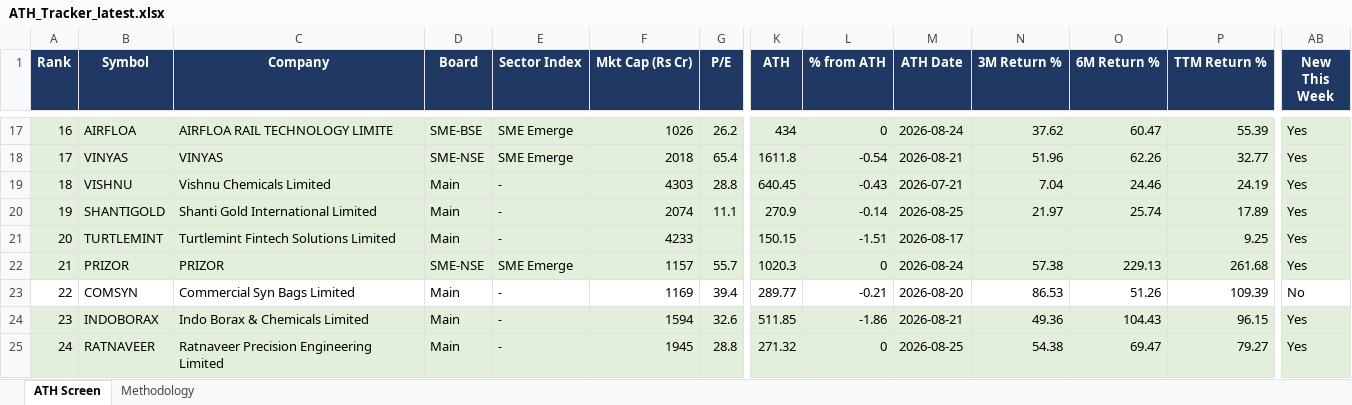
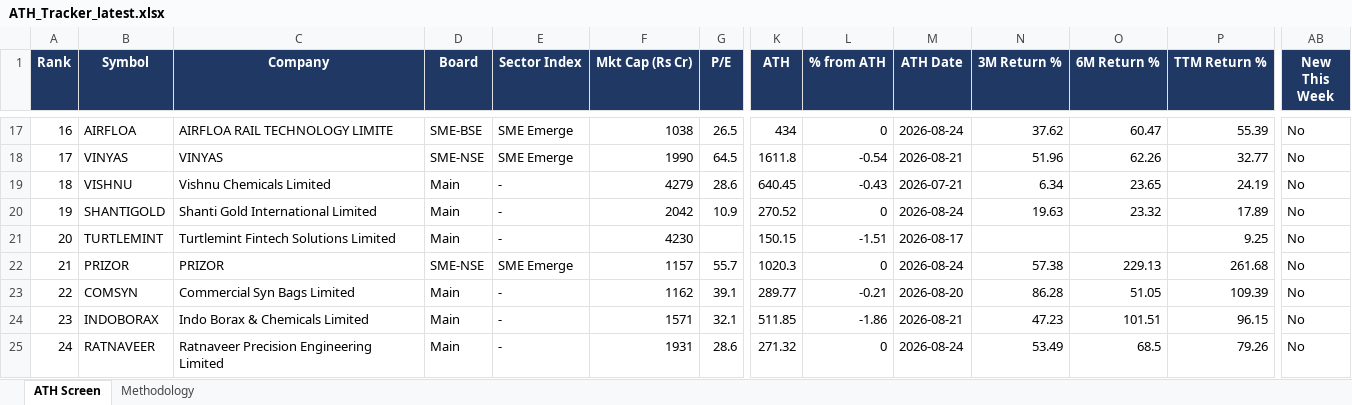
Before and after one commit to TaxPracto/ath-tracker, an Excel workbook: docs/ATH_Tracker_latest.xlsx, sheet ATH Screen, drawn as a sheet; only a part is shown, gaps mark what is left out; values as stored, in another font and other column widths than the file's, no borders; the diff covers the shown part only; the diff names each change by its address in the sheet, - before the commit and + after, or states it on an @@ line.

```diff
--- a/docs/ATH_Tracker_latest.xlsx (sheet ATH Screen)
+++ b/docs/ATH_Tracker_latest.xlsx (sheet ATH Screen)
@@ column A (Rank) renumbered from row 5 down @@
-A17:AB22 fill: #E2EFDA
+A17:AB22 fill: none
-F17 (Mkt Cap (Rs Cr)): 1026
+F17 (Mkt Cap (Rs Cr)): 1038
-G17 (P/E): 26.2
+G17 (P/E): 26.5
-AB17:AB22 (New This Week): Yes
+AB17:AB22 (New This Week): No
-F18 (Mkt Cap (Rs Cr)): 2018
+F18 (Mkt Cap (Rs Cr)): 1990
-G18 (P/E): 65.4
+G18 (P/E): 64.5
-F19 (Mkt Cap (Rs Cr)): 4303
+F19 (Mkt Cap (Rs Cr)): 4279
-G19 (P/E): 28.8
+G19 (P/E): 28.6
-N19 (3M Return %): 7.04
+N19 (3M Return %): 6.34
-O19 (6M Return %): 24.46
+O19 (6M Return %): 23.65
-F20 (Mkt Cap (Rs Cr)): 2074
+F20 (Mkt Cap (Rs Cr)): 2042
-G20 (P/E): 11.1
+G20 (P/E): 10.9
-K20 (ATH): 270.9
+K20 (ATH): 270.52
-L20 (% from ATH): -0.14
+L20 (% from ATH): 0
-M20 (ATH Date): 2026-08-25
+M20 (ATH Date): 2026-08-24
-N20 (3M Return %): 21.97
+N20 (3M Return %): 19.63
-O20 (6M Return %): 25.74
+O20 (6M Return %): 23.32
-F21 (Mkt Cap (Rs Cr)): 4233
+F21 (Mkt Cap (Rs Cr)): 4230
-F23 (Mkt Cap (Rs Cr)): 1169
+F23 (Mkt Cap (Rs Cr)): 1162
-G23 (P/E): 39.4
+G23 (P/E): 39.1
-N23 (3M Return %): 86.53
+N23 (3M Return %): 86.28
-O23 (6M Return %): 51.26
+O23 (6M Return %): 51.05
-A24:AB25 fill: #E2EFDA
+A24:AB25 fill: none
-F24 (Mkt Cap (Rs Cr)): 1594
+F24 (Mkt Cap (Rs Cr)): 1571
-G24 (P/E): 32.6
+G24 (P/E): 32.1
-N24 (3M Return %): 49.36
+N24 (3M Return %): 47.23
-O24 (6M Return %): 104.43
+O24 (6M Return %): 101.51
-AB24:AB25 (New This Week): Yes
+AB24:AB25 (New This Week): No
-F25 (Mkt Cap (Rs Cr)): 1945
+F25 (Mkt Cap (Rs Cr)): 1931
-G25 (P/E): 28.8
+G25 (P/E): 28.6
-M25 (ATH Date): 2026-08-25
+M25 (ATH Date): 2026-08-24
-N25 (3M Return %): 54.38
+N25 (3M Return %): 53.49
-O25 (6M Return %): 69.47
+O25 (6M Return %): 68.5
-P25 (TTM Return %): 79.27
+P25 (TTM Return %): 79.26
```
Also changed, not shown: 1 added row, 3 removed rows, 158 edited cells and cell formats elsewhere in this sheet, sheet Methodology, 5 other files.
